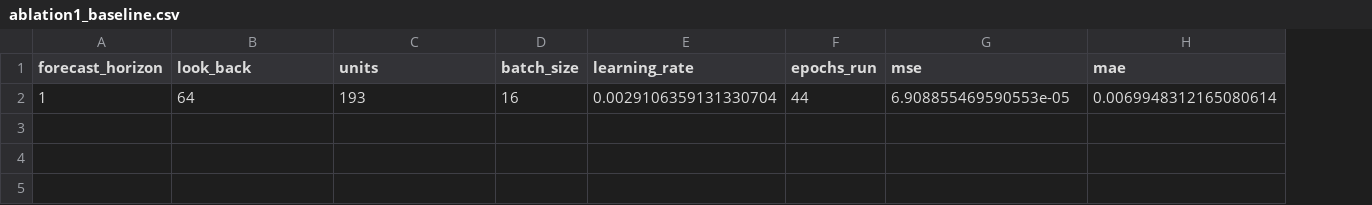
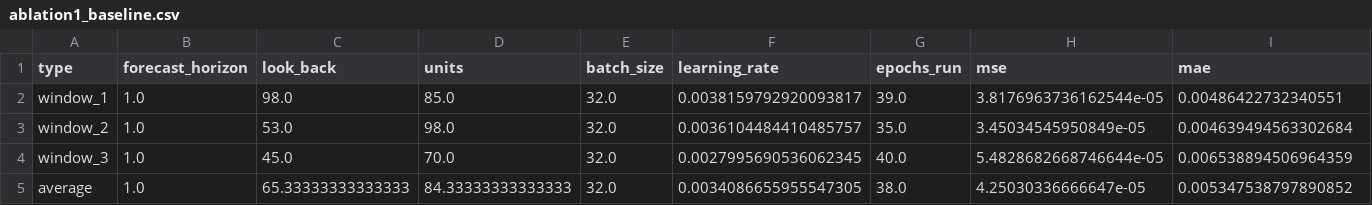
Before and after one commit to zihaozeng0021/currency-exchange-rate-forecasting, a CSV file: src/models/LSTM/LSTM_regressor/ablation1/ablation1_baseline.csv, drawn as a sheet; only a part is shown; removed rows and columns are numbered as before the commit, all else as after; rows hold the shown columns only; the diff names each change by its address in the sheet, - before the commit and + after, or states it on an @@ line.

Commit message:
Add sliding window evaluation

```diff
--- a/src/models/LSTM/LSTM_regressor/ablation1/ablation1_baseline.csv
+++ b/src/models/LSTM/LSTM_regressor/ablation1/ablation1_baseline.csv
+column A (type), empty
-row 2: 1 | 64 | 193 | 16 | 0.0029106359131330704 | 44 | 6.908855469590553e-05 | 0.0069948312165080614
+row 2: window_1 | 1.0 | 98.0 | 85.0 | 32.0 | 0.0038159792920093817 | 39.0 | 3.8176963736162544e-05 | 0.00486422732340551
+row 3: window_2 | 1.0 | 53.0 | 98.0 | 32.0 | 0.0036104484410485757 | 35.0 | 3.45034545950849e-05 | 0.004639494563302684
+row 4: window_3 | 1.0 | 45.0 | 70.0 | 32.0 | 0.0027995690536062345 | 40.0 | 5.4828682668746644e-05 | 0.006538894506964359
+row 5: average | 1.0 | 65.33333333333333 | 84.33333333333333 | 32.0 | 0.0034086655955547305 | 38.0 | 4.25030336666647e-05 | 0.005347538797890852
```
Also changed, not shown: 1 other file.
